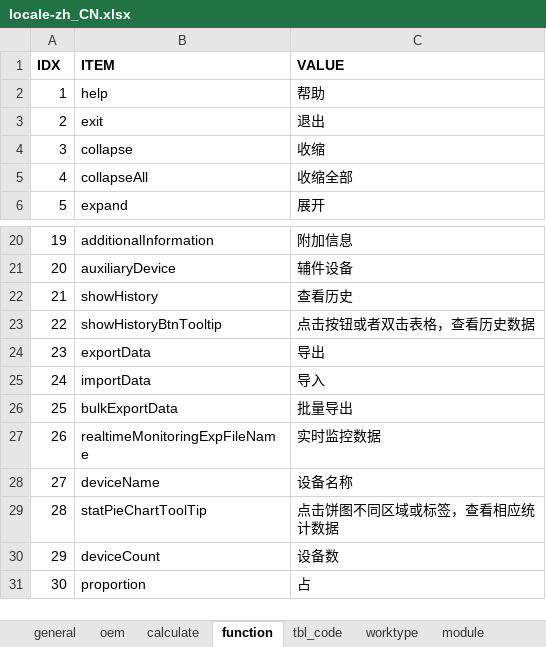
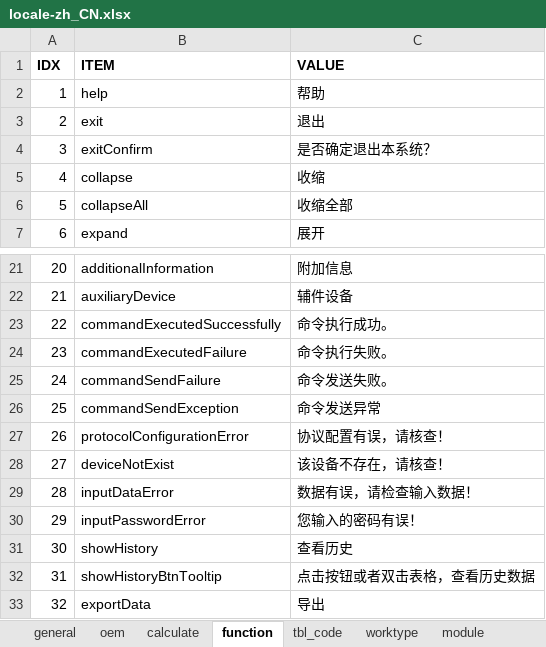
Before and after one commit to cosog/ap, an Excel workbook: WebRoot/oem/cnpc/locale/locale-zh_CN.xlsx, sheet function, drawn as a sheet; only a part is shown, gaps mark what is left out; the shorter side is filled out with more unchanged rows; values as stored, in another font and other column widths than the file's, no borders; addresses are those after the commit; the diff names each change by its address in the sheet, - before the commit and + after, or states it on an @@ line.

```diff
--- a/WebRoot/oem/cnpc/locale/locale-zh_CN.xlsx (sheet function)
+++ b/WebRoot/oem/cnpc/locale/locale-zh_CN.xlsx (sheet function)
+row 4: 3 | exitConfirm | 是否确定退出本系统？
@@ column A (IDX) renumbered from row 5 down @@
+row 23: 22 | commandExecutedSuccessfully | 命令执行成功。
+row 24: 23 | commandExecutedFailure | 命令执行失败。
+row 25: 24 | commandSendFailure | 命令发送失败。
+row 26: 25 | commandSendException | 命令发送异常
+row 27: 26 | protocolConfigurationError | 协议配置有误，请核查！
+row 28: 27 | deviceNotExist | 该设备不存在，请核查！
+row 29: 28 | inputDataError | 数据有误，请检查输入数据！
+row 30: 29 | inputPasswordError | 您输入的密码有误！
```
Also changed, not shown: sheet general, other sheet tabs, WebRoot/oem/cnpc/locale/locale-en.xlsx, 23 other files.
